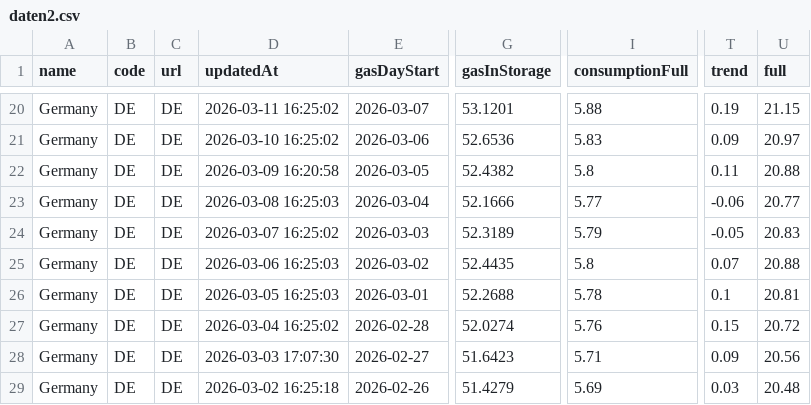
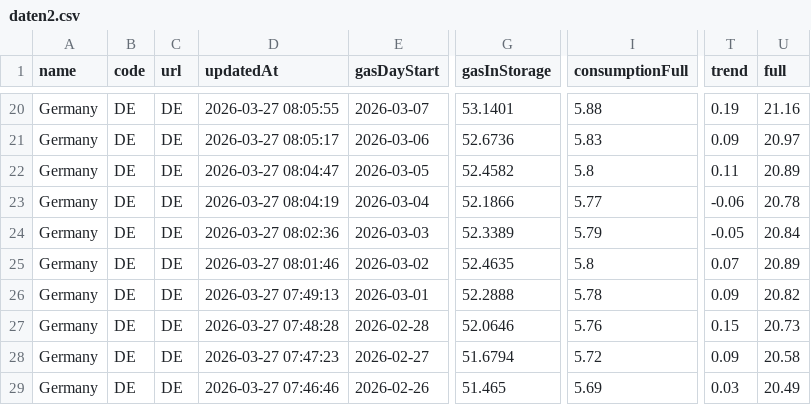
Before and after one commit to milahu/gasspeicher-deutschland, a CSV file: daten2.csv, drawn as a sheet; only a part is shown, gaps mark what is left out; the diff covers the shown part only; the diff names each change by its address in the sheet, - before the commit and + after, or states it on an @@ line.

```diff
--- a/daten2.csv
+++ b/daten2.csv
-D20 (updatedAt): 2026-03-11 16:25:02
+D20 (updatedAt): 2026-03-27 08:05:55
-G20 (gasInStorage): 53.1201
+G20 (gasInStorage): 53.1401
-U20 (full): 21.15
+U20 (full): 21.16
-D21 (updatedAt): 2026-03-10 16:25:02
+D21 (updatedAt): 2026-03-27 08:05:17
-G21 (gasInStorage): 52.6536
+G21 (gasInStorage): 52.6736
-D22 (updatedAt): 2026-03-09 16:20:58
+D22 (updatedAt): 2026-03-27 08:04:47
-G22 (gasInStorage): 52.4382
+G22 (gasInStorage): 52.4582
-U22 (full): 20.88
+U22 (full): 20.89
-D23 (updatedAt): 2026-03-08 16:25:03
+D23 (updatedAt): 2026-03-27 08:04:19
-G23 (gasInStorage): 52.1666
+G23 (gasInStorage): 52.1866
-U23 (full): 20.77
+U23 (full): 20.78
-D24 (updatedAt): 2026-03-07 16:25:02
+D24 (updatedAt): 2026-03-27 08:02:36
-G24 (gasInStorage): 52.3189
+G24 (gasInStorage): 52.3389
-U24 (full): 20.83
+U24 (full): 20.84
-D25 (updatedAt): 2026-03-06 16:25:03
+D25 (updatedAt): 2026-03-27 08:01:46
-G25 (gasInStorage): 52.4435
+G25 (gasInStorage): 52.4635
-U25 (full): 20.88
+U25 (full): 20.89
-D26 (updatedAt): 2026-03-05 16:25:03
+D26 (updatedAt): 2026-03-27 07:49:13
-G26 (gasInStorage): 52.2688
+G26 (gasInStorage): 52.2888
-T26 (trend): 0.1
+T26 (trend): 0.09
-U26 (full): 20.81
+U26 (full): 20.82
-D27 (updatedAt): 2026-03-04 16:25:02
+D27 (updatedAt): 2026-03-27 07:48:28
-G27 (gasInStorage): 52.0274
+G27 (gasInStorage): 52.0646
-U27 (full): 20.72
+U27 (full): 20.73
-D28 (updatedAt): 2026-03-03 17:07:30
+D28 (updatedAt): 2026-03-27 07:47:23
-G28 (gasInStorage): 51.6423
+G28 (gasInStorage): 51.6794
-I28 (consumptionFull): 5.71
+I28 (consumptionFull): 5.72
-U28 (full): 20.56
+U28 (full): 20.58
-D29 (updatedAt): 2026-03-02 16:25:18
+D29 (updatedAt): 2026-03-27 07:46:46
-G29 (gasInStorage): 51.4279
+G29 (gasInStorage): 51.465
-U29 (full): 20.48
+U29 (full): 20.49
```
Also changed, not shown: 165 edited cells elsewhere in this file.
